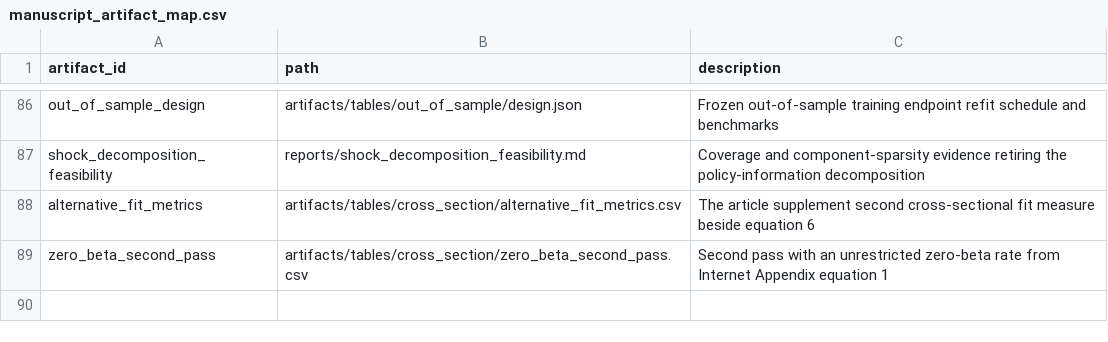
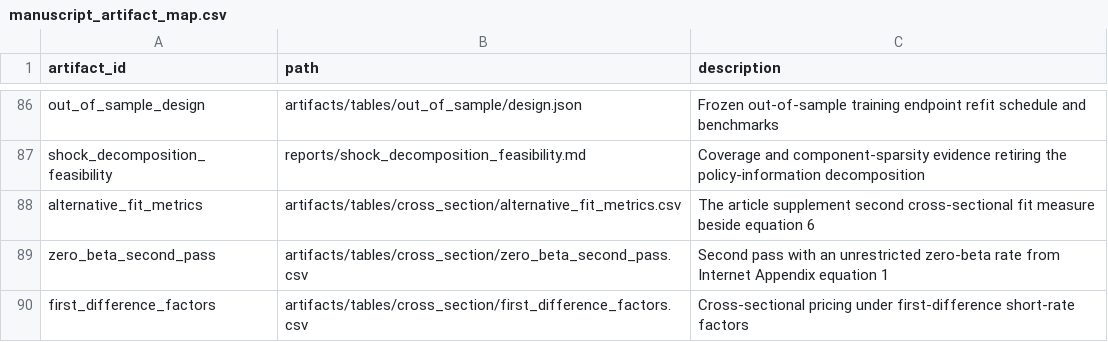
Before and after one commit to DiogoRibeiro7/short-rate-anomaly-regimes, a CSV file: research/manuscript_artifact_map.csv, drawn as a sheet; only a part is shown, gaps mark what is left out; the diff names each change by its address in the sheet, - before the commit and + after, or states it on an @@ line.

Commit message:
Check the pricing result against first-difference short-rate factors
Internet Appendix Section 2.1 replaces the AR(1) innovation with the first
difference of the rate. It needs no new econometrics, and it probes the
construction choice this reconstruction had the most trouble with: the article
does not state its AR(1) timing convention, so the convention had to be
recovered by testing two admissible variants against the published slopes.

A first difference has no convention to recover. If the result holds under it,
the recovered choice is not carrying the finding, and that is worth establishing
rather than assuming given how much of the audit rests on the reconstruction.

It holds. On the joint seventy portfolios the funds-rate price is -0.6863 with a
nominal Shanken t of -2.87 under the first difference, against -0.6951 and -2.85
under the AR(1) residual on the same months. The Treasury-bill versions agree as
closely. Across the thirty-two systems formed by two rates, two definitions and
eight asset sets, thirty carry a negative and significant rate price.

Both definitions are estimated on the same window, which drops the first month
because a first difference is undefined there. Estimating the AR(1) variant on
one extra month would have left any gap open to being a sample effect rather
than a definition effect, which is the only thing this comparison is for. A test
asserts the shared window rather than trusting it.

The README page count is corrected to 30, verified from the PDF page tree rather
than from the build log, which reported 31 on a pass whose float placement
differed from the final one.

744 passed, 29 skipped, 95.95 percent coverage.

```diff
--- a/research/manuscript_artifact_map.csv
+++ b/research/manuscript_artifact_map.csv
+row 90: first_difference_factors | artifacts/tables/cross_section/first_difference_factors.csv | Cross-sectional pricing under first-difference short-rate factors
```
Also changed, not shown: 13 other files.
